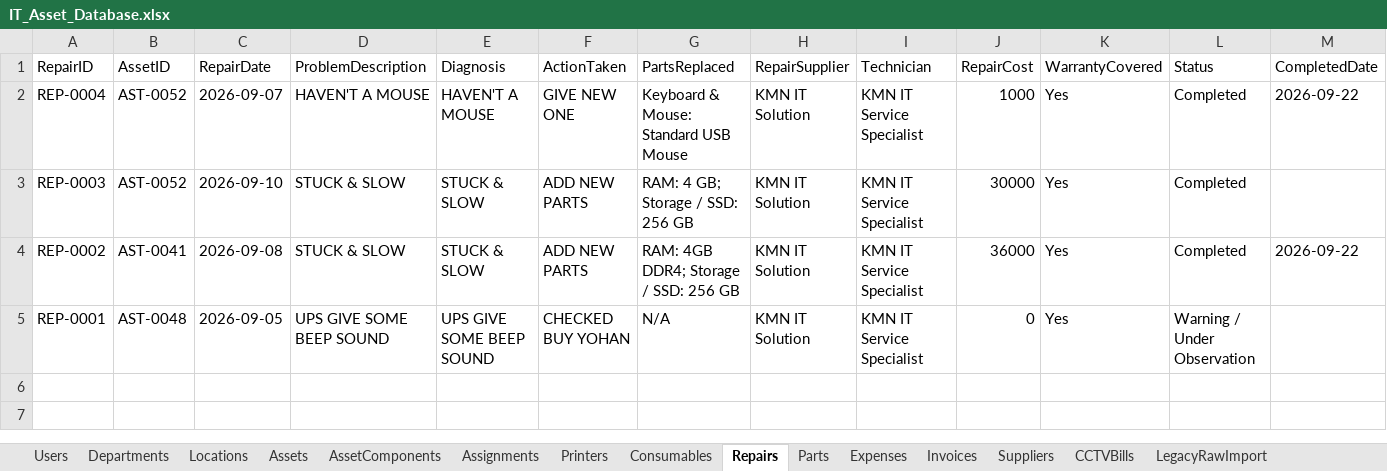
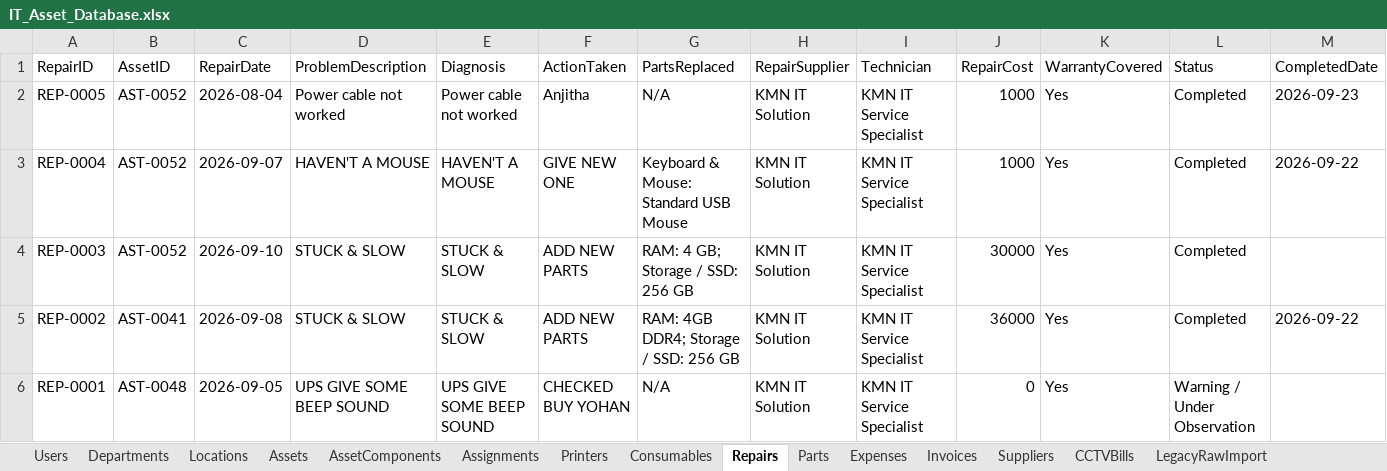
Before and after one commit to kmnitofficer-cloud/KMN-AQUA-IT, an Excel workbook: database/IT_Asset_Database.xlsx, sheet Repairs, drawn as a sheet; only a part is shown; values as stored, in another font and other column widths than the file's, no borders; rows hold the shown columns only; the diff names each change by its address in the sheet, - before the commit and + after, or states it on an @@ line.

```diff
--- a/database/IT_Asset_Database.xlsx (sheet Repairs)
+++ b/database/IT_Asset_Database.xlsx (sheet Repairs)
+row 2: REP-0005 | AST-0052 | 2026-08-04 | Power cable not worked | Power cable not worked | Anjitha | N/A | KMN IT Solution | KMN IT Service Specialist | 1000 | Yes | Completed | 2026-09-23
```
Also changed, not shown: sheet Invoices, sheet Expenses, sheet Assets, 9 other files.
